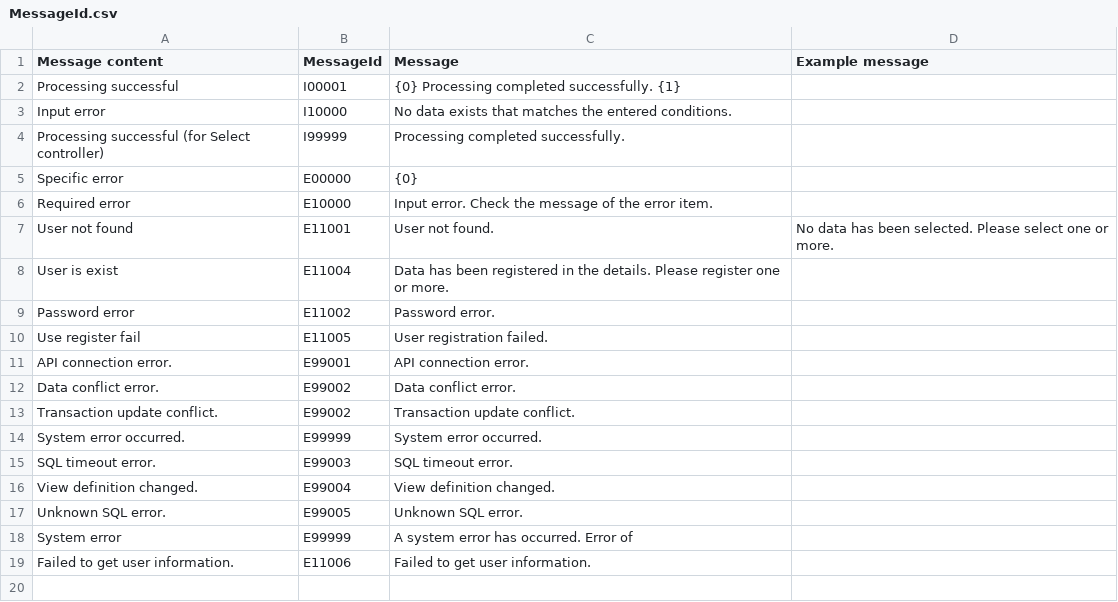
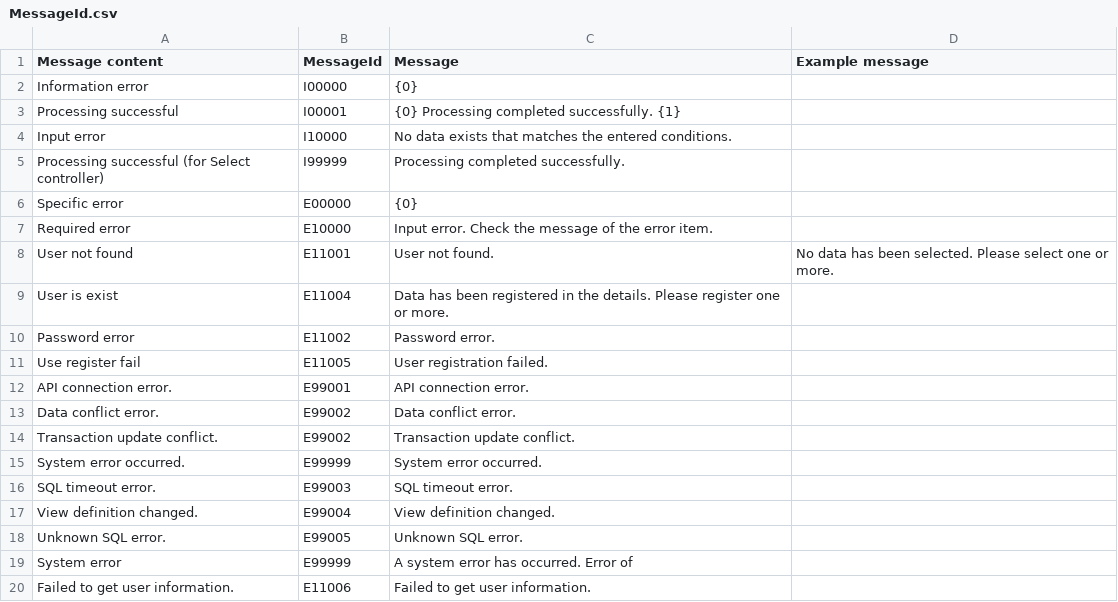
Before and after one commit to Andy150104/e_commerce_platform, a CSV file: Backend/Client/Settings/ConstanstCSV/MessageId.csv, drawn as a sheet.

```diff
--- a/Backend/Client/Settings/ConstanstCSV/MessageId.csv
+++ b/Backend/Client/Settings/ConstanstCSV/MessageId.csv
@@ -1,2 +1,3 @@
 Message content, MessageId, Message, Example message,
+Information error,I00000, {0},,
 Processing successful,I00001,{0} Processing completed successfully. {1},,
```
Also changed, not shown: 41 other files.
